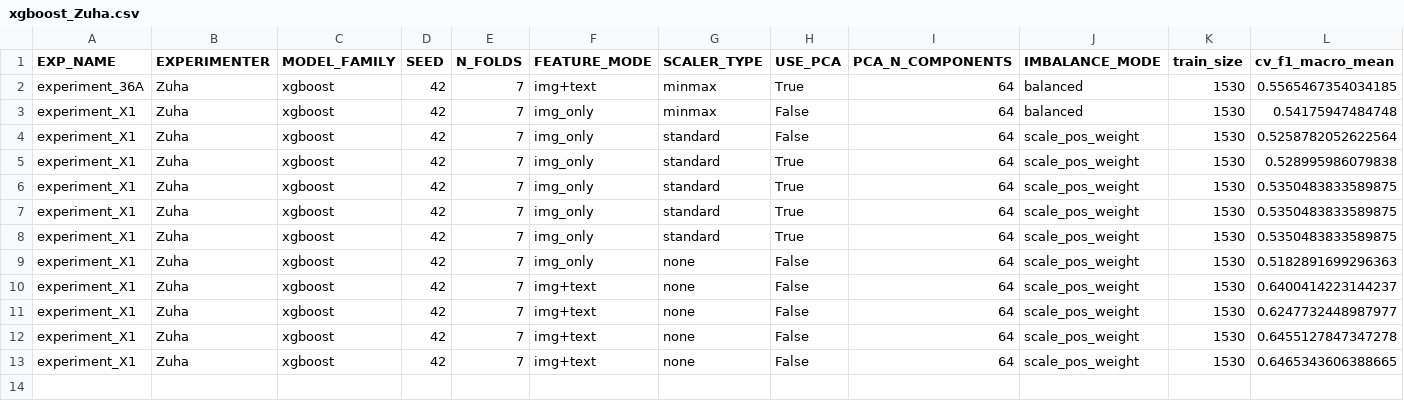
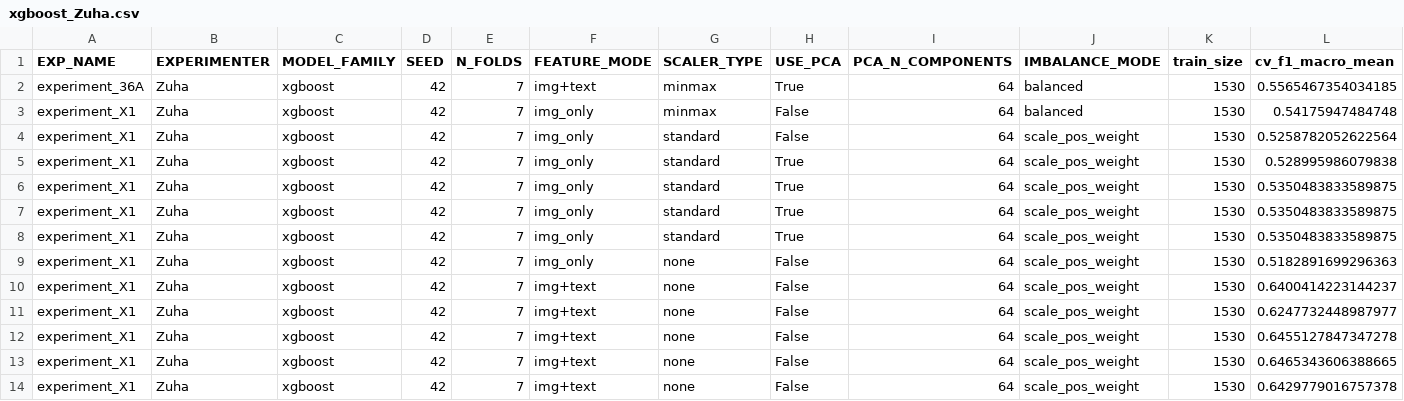
Before and after one commit to z-aqib/ml-competition, a CSV file: logs/xgboost_Zuha.csv, drawn as a sheet; only a part is shown; rows hold the shown columns only; the diff names each change by its address in the sheet, - before the commit and + after, or states it on an @@ line.

```diff
--- a/logs/xgboost_Zuha.csv
+++ b/logs/xgboost_Zuha.csv
+row 14: experiment_X1 | Zuha | xgboost | 42 | 7 | img+text | none | False | 64 | scale_pos_weight | 1530 | 0.6429779016757378
```
Also changed, not shown: logs/experiments_log_Zuha.csv, submissions/xgboost_Zuha.csv, 1 other file.
